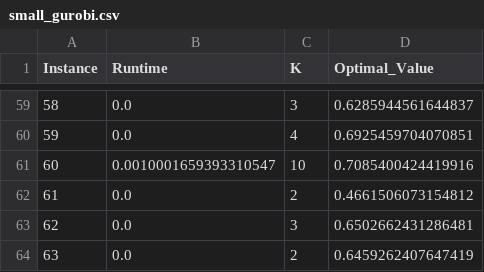
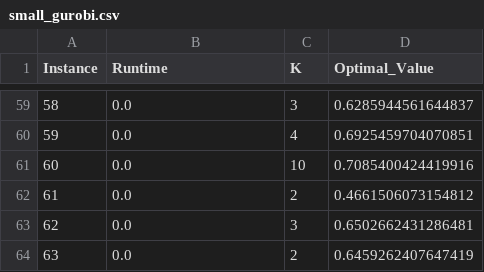
Before and after one commit to yelmokht/assortment-planning-problem, a CSV file: results/AP/small_gurobi.csv, drawn as a sheet; only a part is shown, gaps mark what is left out.

```diff
--- a/results/AP/small_gurobi.csv
+++ b/results/AP/small_gurobi.csv
@@ -60,3 +60,3 @@ Instance,Runtime,K,Optimal_Value
 59,0.0,4,0.6925459704070851
-60,0.0010001659393310547,10,0.7085400424419916
+60,0.0,10,0.7085400424419916
 61,0.0,2,0.4661506073154812
```
Also changed, not shown: 1 other file.
